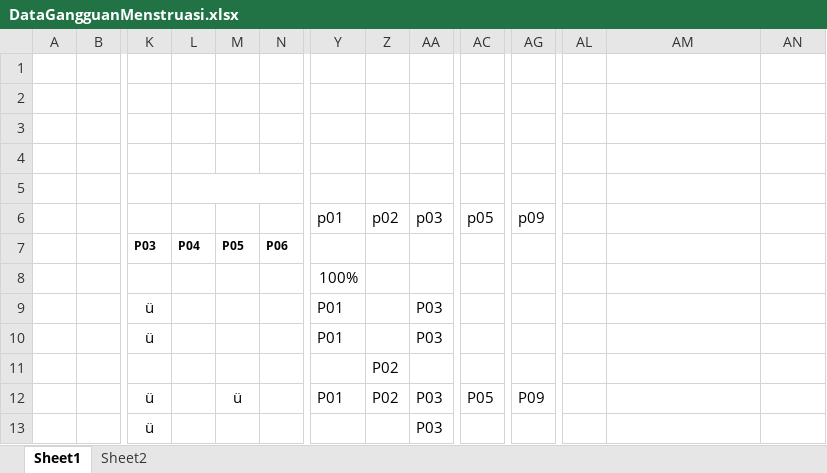
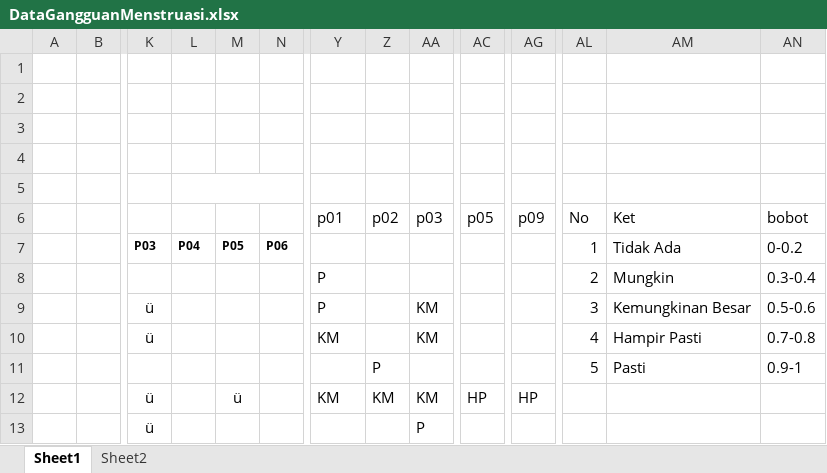
Before and after one commit to Danazzz/Gandiva-Protocol-Dana, an Excel workbook: NASKAH/Datasheet/DataGangguanMenstruasi.xlsx, sheet Sheet1, drawn as a sheet; only a part is shown, gaps mark what is left out; values as stored, in another font and other column widths than the file's, no borders; removed rows and columns are numbered as before the commit, all else as after; rows hold the shown columns only; the diff covers the shown part only; the diff names each change by its address in the sheet, - before the commit and + after, or states it on an @@ line.

```diff
--- a/NASKAH/Datasheet/DataGangguanMenstruasi.xlsx (sheet Sheet1)
+++ b/NASKAH/Datasheet/DataGangguanMenstruasi.xlsx (sheet Sheet1)
+row 4: (empty)
+L5:N5 merged
-row 5: (empty)
-AL6: (empty)
+AL6: No
-AM6: (empty)
+AM6: Ket
-AN6: (empty)
+AN6: bobot
-AL7 (No): (empty)
+AL7 (No): 1
-AM7 (Ket): (empty)
+AM7 (Ket): Tidak Ada
-AN7 (bobot): (empty)
+AN7 (bobot): 0-0.2
-Y8 (p01): 100%
+Y8 (p01): P
-AL8 (No): (empty)
+AL8 (No): 2
-AM8 (Ket): (empty)
+AM8 (Ket): Mungkin
-AN8 (bobot): (empty)
+AN8 (bobot): 0.3-0.4
-Y9 (p01): P01
+Y9 (p01): P
-AA9 (p03): P03
+AA9 (p03): KM
-AL9 (No): (empty)
+AL9 (No): 3
-AM9 (Ket): (empty)
+AM9 (Ket): Kemungkinan Besar
-AN9 (bobot): (empty)
+AN9 (bobot): 0.5-0.6
-row 10:  |  | ü |  |  |  | P01 |  | P03
+row 10:  |  | ü |  |  |  | KM |  | KM |  |  | 4 | Hampir Pasti | 0.7-0.8
-Z11 (p02): P02
+Z11 (p02): P
-AL11 (No): (empty)
+AL11 (No): 5
-AM11 (Ket): (empty)
+AM11 (Ket): Pasti
-AN11 (bobot): (empty)
+AN11 (bobot): 0.9-1
-Y12 (p01): P01
+Y12 (p01): KM
-Z12 (p02): P02
+Z12 (p02): KM
-AA12 (p03): P03
+AA12 (p03): KM
-AC12 (p05): P05
+AC12 (p05): HP
-AG12 (p09): P09
+AG12 (p09): HP
-AA13 (p03): P03
+AA13 (p03): P
```
Also changed, not shown: 74 edited cells and cell formats elsewhere in this sheet, 6 other files.
